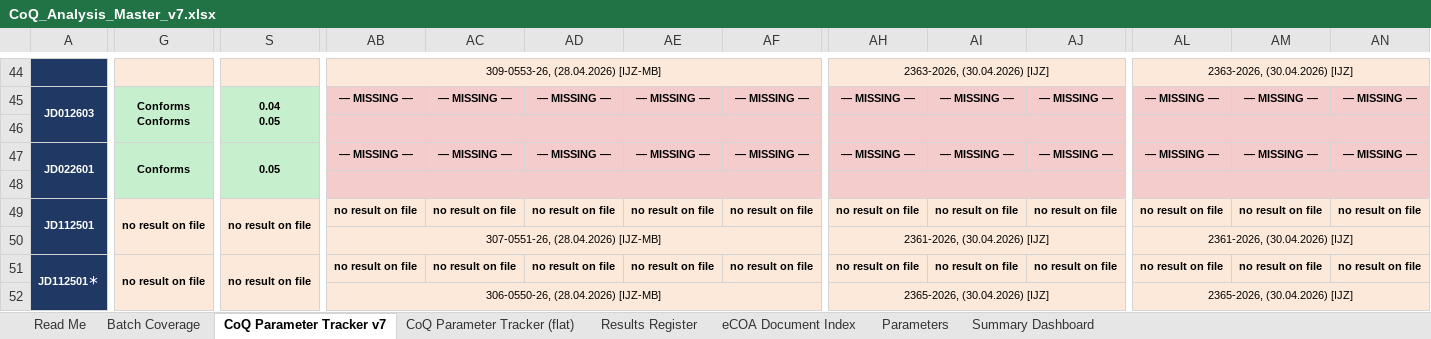
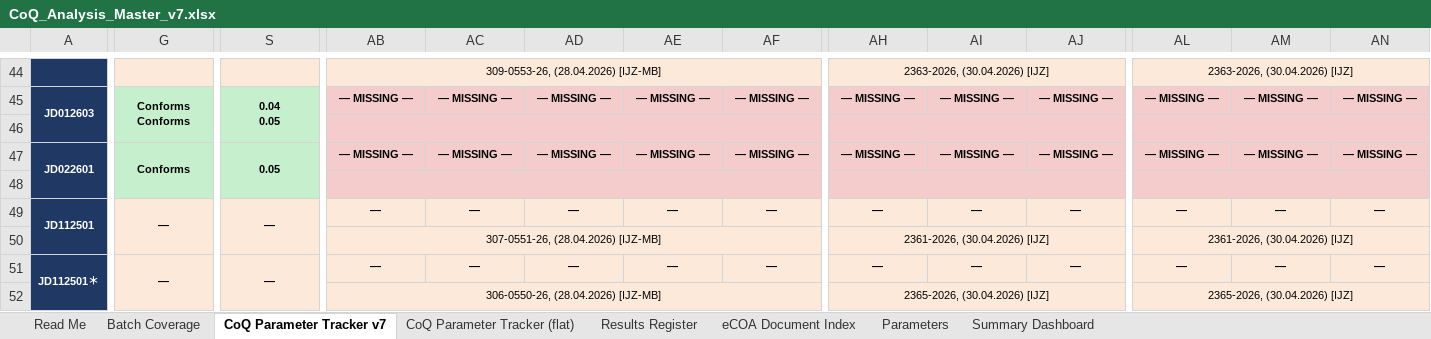
Before and after one commit to 3p4e/letta-stack, an Excel workbook: deliverables/qc_gap_analysis/tracker/CoQ_Analysis_Master_v7.xlsx, sheet CoQ Parameter Tracker v7, drawn as a sheet; only a part is shown, gaps mark what is left out; values as stored, in another font and other column widths than the file's, no borders; the diff covers the shown part only; the diff names each change by its address in the sheet, - before the commit and + after, or states it on an @@ line.

```diff
--- a/deliverables/qc_gap_analysis/tracker/CoQ_Analysis_Master_v7.xlsx (sheet CoQ Parameter Tracker v7)
+++ b/deliverables/qc_gap_analysis/tracker/CoQ_Analysis_Master_v7.xlsx (sheet CoQ Parameter Tracker v7)
-G49: no result on file
+G49: —
-S49: no result on file
+S49: —
-AB49: no result on file
+AB49: —
-AC49: no result on file
+AC49: —
-AD49: no result on file
+AD49: —
-AE49: no result on file
+AE49: —
-AF49: no result on file
+AF49: —
-AH49: no result on file
+AH49: —
-AI49: no result on file
+AI49: —
-AJ49: no result on file
+AJ49: —
-AL49: no result on file
+AL49: —
-AM49: no result on file
+AM49: —
-AN49: no result on file
+AN49: —
-G51: no result on file
+G51: —
-S51: no result on file
+S51: —
-AB51: no result on file
+AB51: —
-AC51: no result on file
+AC51: —
-AD51: no result on file
+AD51: —
-AE51: no result on file
+AE51: —
-AF51: no result on file
+AF51: —
-AH51: no result on file
+AH51: —
-AI51: no result on file
+AI51: —
-AJ51: no result on file
+AJ51: —
-AL51: no result on file
+AL51: —
-AM51: no result on file
+AM51: —
-AN51: no result on file
+AN51: —
```
Also changed, not shown: 329 edited cells elsewhere in this sheet, sheet CoQ Parameter Tracker (flat), sheet Results Register, sheet eCOA Document Index, deliverables/qc_gap_analysis/tracker/CoQ_Analysis_Master_v6.xlsx, 4 other files.
